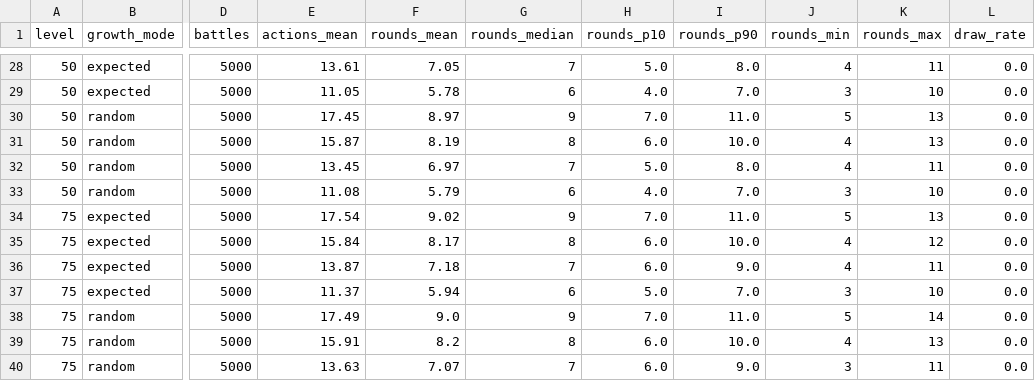
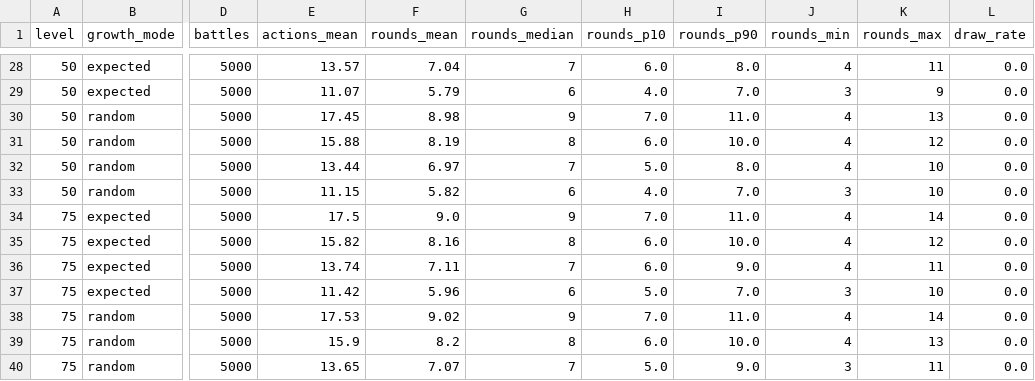
Before and after one commit to fanjinchi/astrbot_plugin_monixiuxian2_2, a CSV file: design_docs/attribute-growth/balance-regression-baseline.csv, drawn as a sheet; only a part is shown, gaps mark what is left out; the diff covers the shown part only; the diff names each change by its address in the sheet, - before the commit and + after, or states it on an @@ line.

```diff
--- a/design_docs/attribute-growth/balance-regression-baseline.csv
+++ b/design_docs/attribute-growth/balance-regression-baseline.csv
-E28 (actions_mean): 13.61
+E28 (actions_mean): 13.57
-F28 (rounds_mean): 7.05
+F28 (rounds_mean): 7.04
-H28 (rounds_p10): 5.0
+H28 (rounds_p10): 6.0
-E29 (actions_mean): 11.05
+E29 (actions_mean): 11.07
-F29 (rounds_mean): 5.78
+F29 (rounds_mean): 5.79
-K29 (rounds_max): 10
+K29 (rounds_max): 9
-F30 (rounds_mean): 8.97
+F30 (rounds_mean): 8.98
-J30 (rounds_min): 5
+J30 (rounds_min): 4
-E31 (actions_mean): 15.87
+E31 (actions_mean): 15.88
-K31 (rounds_max): 13
+K31 (rounds_max): 12
-E32 (actions_mean): 13.45
+E32 (actions_mean): 13.44
-K32 (rounds_max): 11
+K32 (rounds_max): 10
-E33 (actions_mean): 11.08
+E33 (actions_mean): 11.15
-F33 (rounds_mean): 5.79
+F33 (rounds_mean): 5.82
-E34 (actions_mean): 17.54
+E34 (actions_mean): 17.5
-F34 (rounds_mean): 9.02
+F34 (rounds_mean): 9.0
-J34 (rounds_min): 5
+J34 (rounds_min): 4
-K34 (rounds_max): 13
+K34 (rounds_max): 14
-E35 (actions_mean): 15.84
+E35 (actions_mean): 15.82
-F35 (rounds_mean): 8.17
+F35 (rounds_mean): 8.16
-E36 (actions_mean): 13.87
+E36 (actions_mean): 13.74
-F36 (rounds_mean): 7.18
+F36 (rounds_mean): 7.11
-E37 (actions_mean): 11.37
+E37 (actions_mean): 11.42
-F37 (rounds_mean): 5.94
+F37 (rounds_mean): 5.96
-E38 (actions_mean): 17.49
+E38 (actions_mean): 17.53
-F38 (rounds_mean): 9.0
+F38 (rounds_mean): 9.02
-J38 (rounds_min): 5
+J38 (rounds_min): 4
-E39 (actions_mean): 15.91
+E39 (actions_mean): 15.9
-E40 (actions_mean): 13.63
+E40 (actions_mean): 13.65
-H40 (rounds_p10): 6.0
+H40 (rounds_p10): 5.0
```
Also changed, not shown: 88 edited cells elsewhere in this file, design_docs/content-design/heart_methods.csv, design_docs/content-design/skills.csv, 17 other files.
